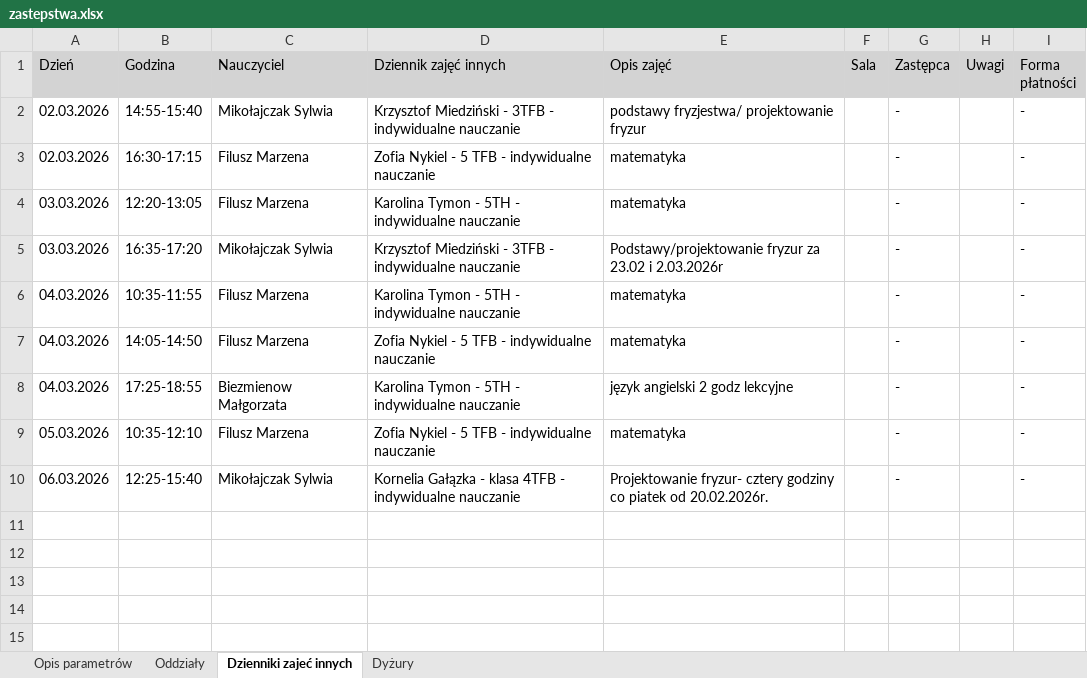
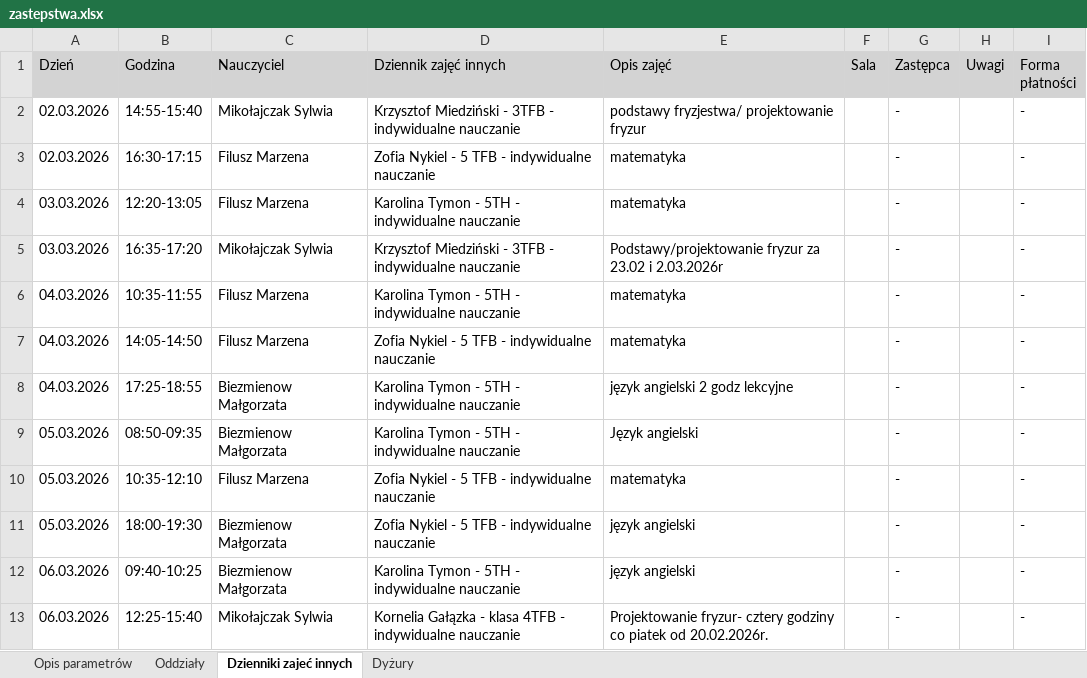
Before and after one commit to adeodatus11/zastepstwa, an Excel workbook: zastepstwa.xlsx, sheet Dzienniki zajeć innych, drawn as a sheet; values as stored, in another font and other column widths than the file's, no borders; the diff names each change by its address in the sheet, - before the commit and + after, or states it on an @@ line.

```diff
--- a/zastepstwa.xlsx (sheet Dzienniki zajeć innych)
+++ b/zastepstwa.xlsx (sheet Dzienniki zajeć innych)
+row 9: 05.03.2026 | 08:50-09:35 | Biezmienow Małgorzata | Karolina Tymon - 5TH - indywidualne nauczanie | Język angielski |  | - |  | -
+row 11: 05.03.2026 | 18:00-19:30 | Biezmienow Małgorzata | Zofia Nykiel - 5 TFB - indywidualne nauczanie | język angielski |  | - |  | -
+row 12: 06.03.2026 | 09:40-10:25 | Biezmienow Małgorzata | Karolina Tymon - 5TH - indywidualne nauczanie | język angielski |  | - |  | -
```
Also changed, not shown: sheet Oddziały, sheet Dyżury.
